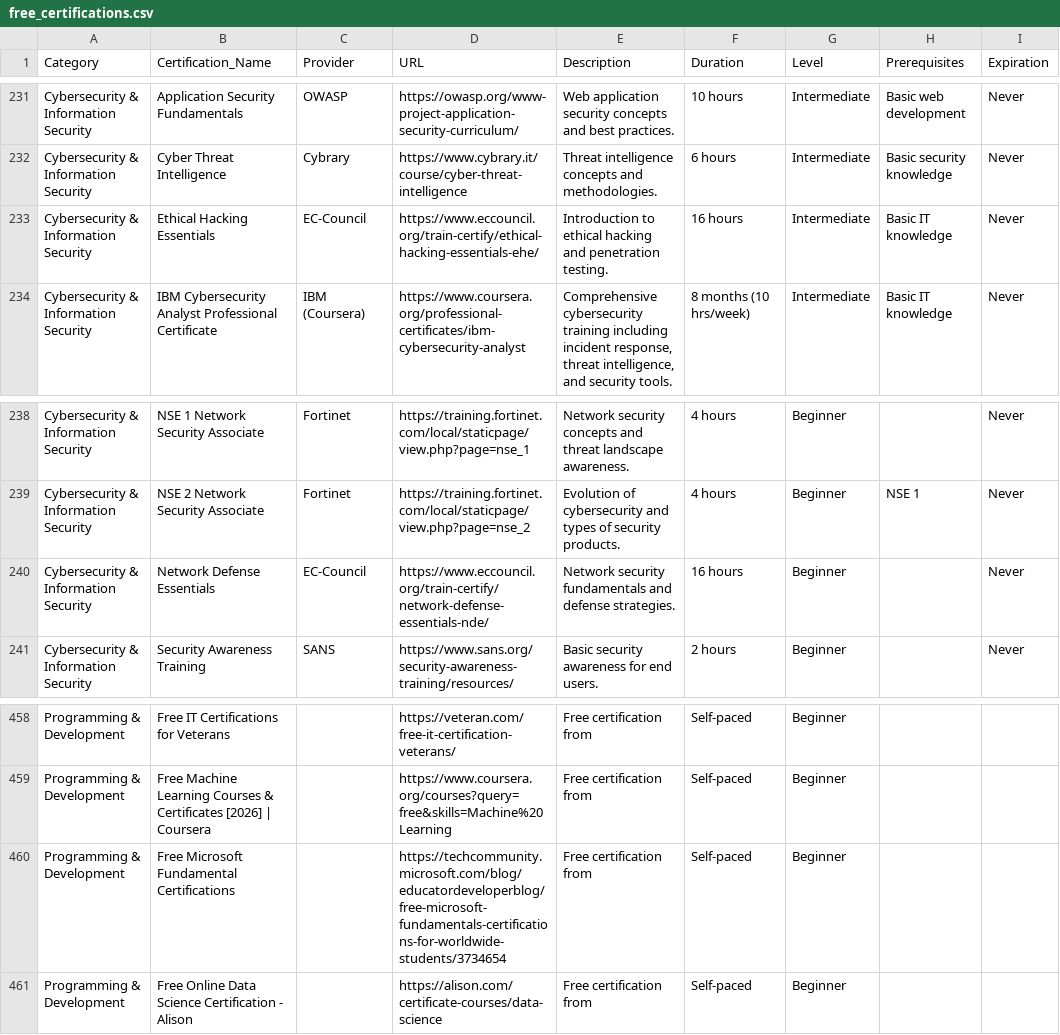
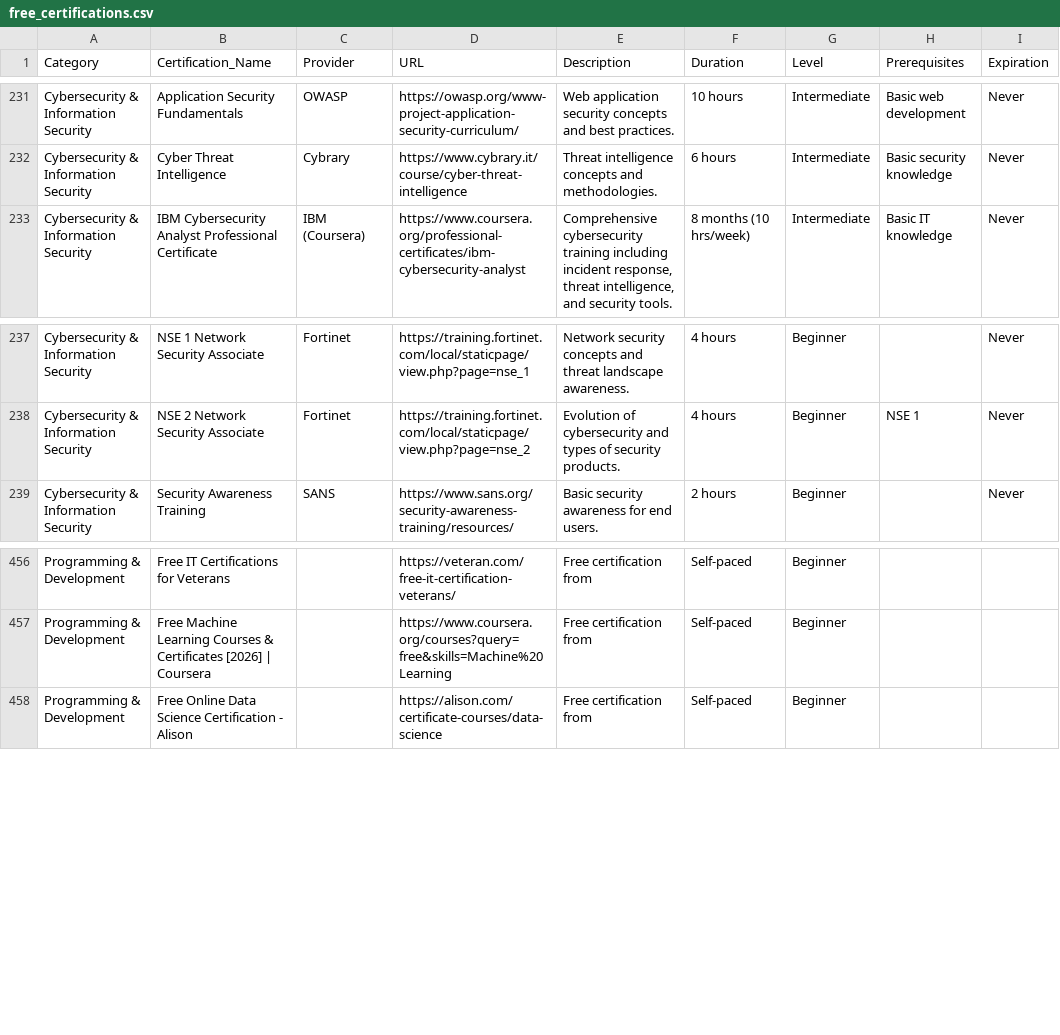
Before and after one commit to saint1415/free_certs, a CSV file: free_certifications.csv, drawn as a sheet; only a part is shown, gaps mark what is left out; the diff names each change by its address in the sheet, - before the commit and + after, or states it on an @@ line.

```diff
--- a/free_certifications.csv
+++ b/free_certifications.csv
-row 233: Cybersecurity & Information Security | Ethical Hacking Essentials | EC-Council | https://www.eccouncil.org/train-certify/ethical-hacking-essentials-ehe/ | Introduction to ethical hacking and penetration testing. | 16 hours | Intermediate | Basic IT knowledge | Never
-row 240: Cybersecurity & Information Security | Network Defense Essentials | EC-Council | https://www.eccouncil.org/train-certify/network-defense-essentials-nde/ | Network security fundamentals and defense strategies. | 16 hours | Beginner |  | Never
-row 460: Programming & Development | Free Microsoft Fundamental Certifications |  | https://techcommunity.microsoft.com/blog/educatordeveloperblog/free-microsoft-fundamentals-certifications-for-worldwide-students/3734654 | Free certification from | Self-paced | Beginner
```
Also changed, not shown: 2 other files.
